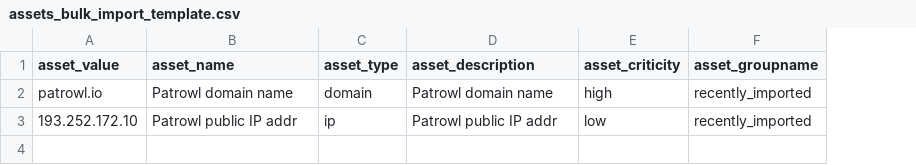
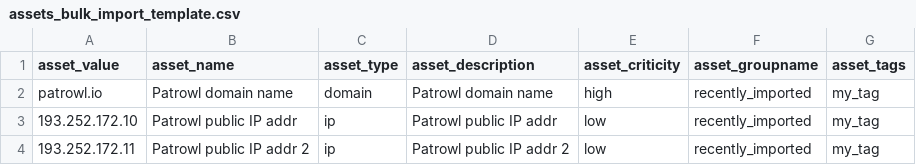
Before and after one commit to Patrowl/PatrowlManager, a CSV file: static/tmpl/assets_bulk_import_template.csv, drawn as a sheet; the diff names each change by its address in the sheet, - before the commit and + after, or states it on an @@ line.

```diff
--- a/static/tmpl/assets_bulk_import_template.csv
+++ b/static/tmpl/assets_bulk_import_template.csv
+column G (asset_tags), rows 2-3: my_tag | my_tag
+row 4: 193.252.172.11 | Patrowl public IP addr 2 | ip | Patrowl public IP addr 2 | low | recently_imported | my_tag
```
Also changed, not shown: 7 other files.
